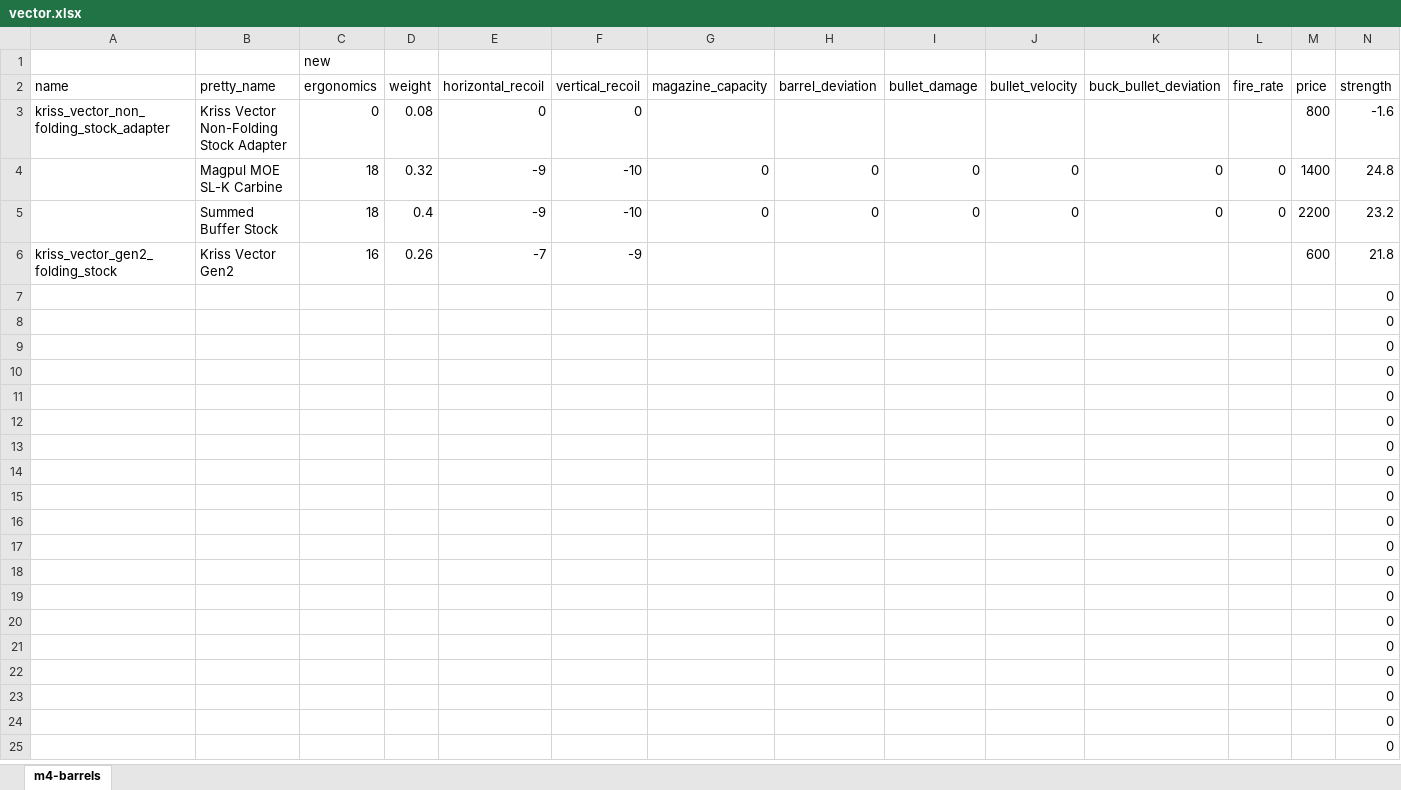
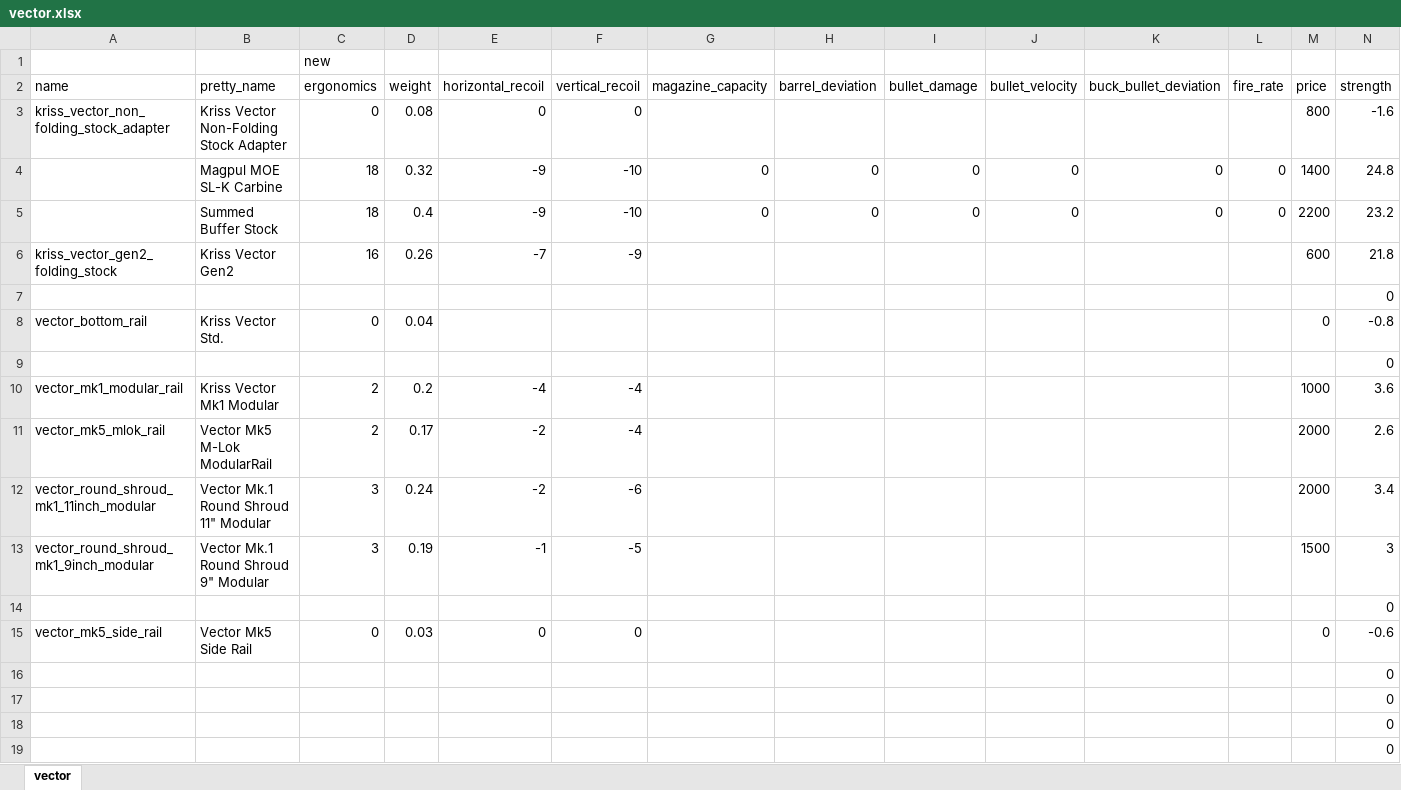
Before and after one commit to recoil-group/deadline-balancing, an Excel workbook: changes/vector.xlsx, sheet vector, drawn as a sheet; only a part is shown; the shorter side is filled out with more unchanged rows; values as stored, in another font and other column widths than the file's, no borders; removed rows and columns are numbered as before the commit, all else as after; the diff names each change by its address in the sheet, - before the commit and + after, or states it on an @@ line.

Commit message:
rebalance vector handguards

```diff
--- a/changes/vector.xlsx (sheet vector)
+++ b/changes/vector.xlsx (sheet vector)
-sheet tab: m4-barrels
+sheet tab: vector
+row 8: vector_bottom_rail | Kriss Vector Std. | 0 | 0.04 |  |  |  |  |  |  |  |  | 0 | -0.8
+row 10: vector_mk1_modular_rail | Kriss Vector Mk1 Modular | 2 | 0.2 | -4 | -4 |  |  |  |  |  |  | 1000 | 3.6
+row 11: vector_mk5_mlok_rail | Vector Mk5 M-Lok ModularRail | 2 | 0.17 | -2 | -4 |  |  |  |  |  |  | 2000 | 2.6
+row 12: vector_round_shroud_mk1_11inch_modular | Vector Mk.1 Round Shroud 11" Modular | 3 | 0.24 | -2 | -6 |  |  |  |  |  |  | 2000 | 3.4
+row 13: vector_round_shroud_mk1_9inch_modular | Vector Mk.1 Round Shroud 9" Modular | 3 | 0.19 | -1 | -5 |  |  |  |  |  |  | 1500 | 3
-row 10:  |  |  |  |  |  |  |  |  |  |  |  |  | 0
-row 11:  |  |  |  |  |  |  |  |  |  |  |  |  | 0
-row 12:  |  |  |  |  |  |  |  |  |  |  |  |  | 0
-row 13:  |  |  |  |  |  |  |  |  |  |  |  |  | 0
-row 14:  |  |  |  |  |  |  |  |  |  |  |  |  | 0
-row 15:  |  |  |  |  |  |  |  |  |  |  |  |  | 0
+row 15: vector_mk5_side_rail | Vector Mk5 Side Rail | 0 | 0.03 | 0 | 0 |  |  |  |  |  |  | 0 | -0.6
```
Also changed, not shown: formulas that keep their value, 4 other files.
